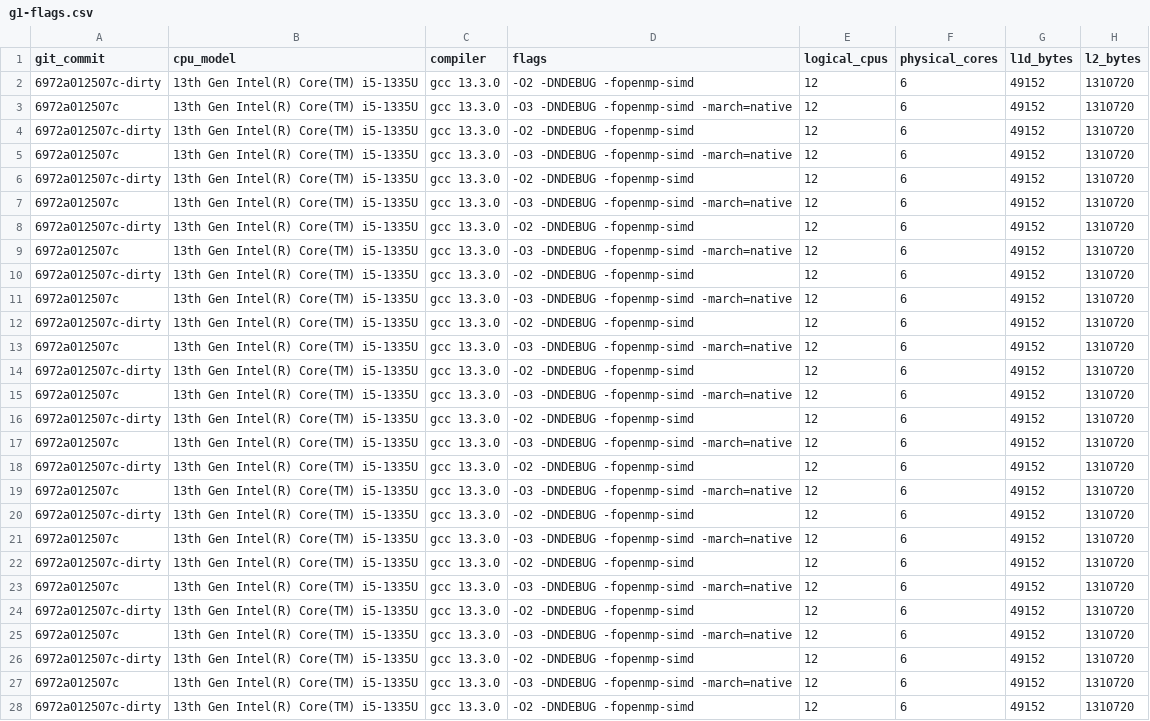
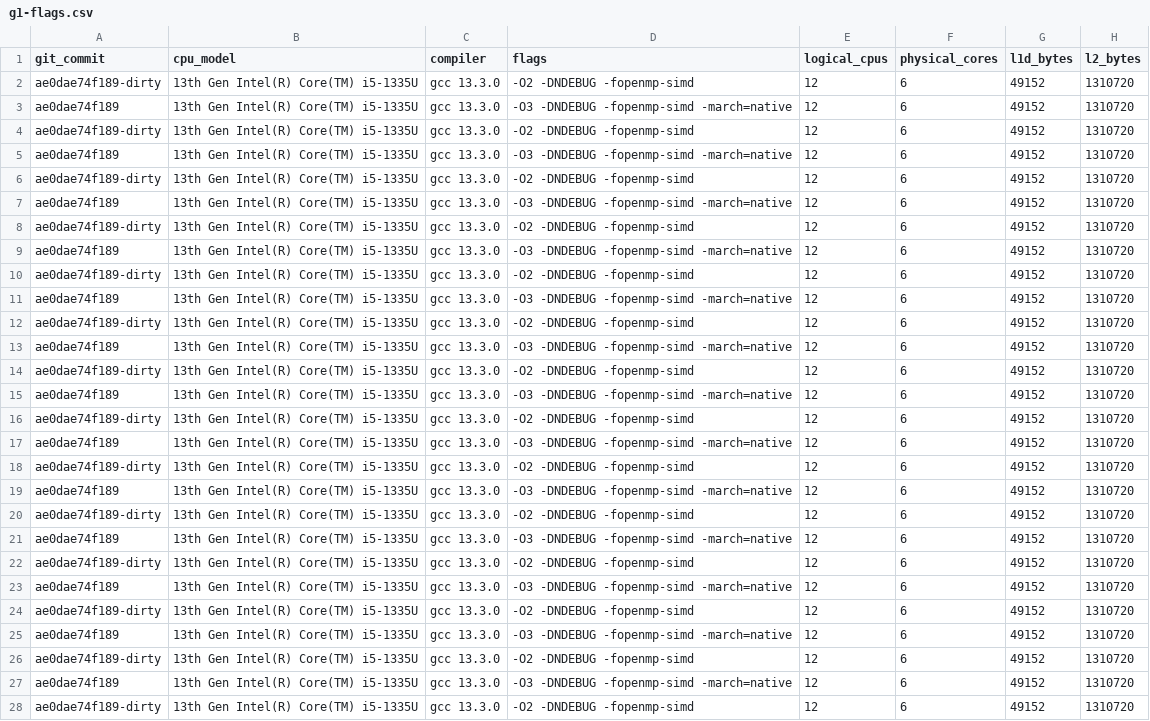
Before and after one commit to mkaya95/PRS_Sparse_Linear_Systems_Solver, a CSV file: results/i5-1335U-wsl2/g1-flags.csv, drawn as a sheet; only a part is shown; the diff covers the shown part only; the diff names each change by its address in the sheet, - before the commit and + after, or states it on an @@ line.

```diff
--- a/results/i5-1335U-wsl2/g1-flags.csv
+++ b/results/i5-1335U-wsl2/g1-flags.csv
-A2 (git_commit): 6972a012507c-dirty
+A2 (git_commit): ae0dae74f189-dirty
-A3 (git_commit): 6972a012507c
+A3 (git_commit): ae0dae74f189
-A4 (git_commit): 6972a012507c-dirty
+A4 (git_commit): ae0dae74f189-dirty
-A5 (git_commit): 6972a012507c
+A5 (git_commit): ae0dae74f189
-A6 (git_commit): 6972a012507c-dirty
+A6 (git_commit): ae0dae74f189-dirty
-A7 (git_commit): 6972a012507c
+A7 (git_commit): ae0dae74f189
-A8 (git_commit): 6972a012507c-dirty
+A8 (git_commit): ae0dae74f189-dirty
-A9 (git_commit): 6972a012507c
+A9 (git_commit): ae0dae74f189
-A10 (git_commit): 6972a012507c-dirty
+A10 (git_commit): ae0dae74f189-dirty
-A11 (git_commit): 6972a012507c
+A11 (git_commit): ae0dae74f189
-A12 (git_commit): 6972a012507c-dirty
+A12 (git_commit): ae0dae74f189-dirty
-A13 (git_commit): 6972a012507c
+A13 (git_commit): ae0dae74f189
-A14 (git_commit): 6972a012507c-dirty
+A14 (git_commit): ae0dae74f189-dirty
-A15 (git_commit): 6972a012507c
+A15 (git_commit): ae0dae74f189
-A16 (git_commit): 6972a012507c-dirty
+A16 (git_commit): ae0dae74f189-dirty
-A17 (git_commit): 6972a012507c
+A17 (git_commit): ae0dae74f189
-A18 (git_commit): 6972a012507c-dirty
+A18 (git_commit): ae0dae74f189-dirty
-A19 (git_commit): 6972a012507c
+A19 (git_commit): ae0dae74f189
-A20 (git_commit): 6972a012507c-dirty
+A20 (git_commit): ae0dae74f189-dirty
-A21 (git_commit): 6972a012507c
+A21 (git_commit): ae0dae74f189
-A22 (git_commit): 6972a012507c-dirty
+A22 (git_commit): ae0dae74f189-dirty
-A23 (git_commit): 6972a012507c
+A23 (git_commit): ae0dae74f189
-A24 (git_commit): 6972a012507c-dirty
+A24 (git_commit): ae0dae74f189-dirty
-A25 (git_commit): 6972a012507c
+A25 (git_commit): ae0dae74f189
-A26 (git_commit): 6972a012507c-dirty
+A26 (git_commit): ae0dae74f189-dirty
-A27 (git_commit): 6972a012507c
+A27 (git_commit): ae0dae74f189
-A28 (git_commit): 6972a012507c-dirty
+A28 (git_commit): ae0dae74f189-dirty
```
Also changed, not shown: 33 edited cells elsewhere in this file, results/i5-1335U-wsl2/g1-context.csv, results/i5-1335U-wsl2/g1-converge.csv, 4 other files.
